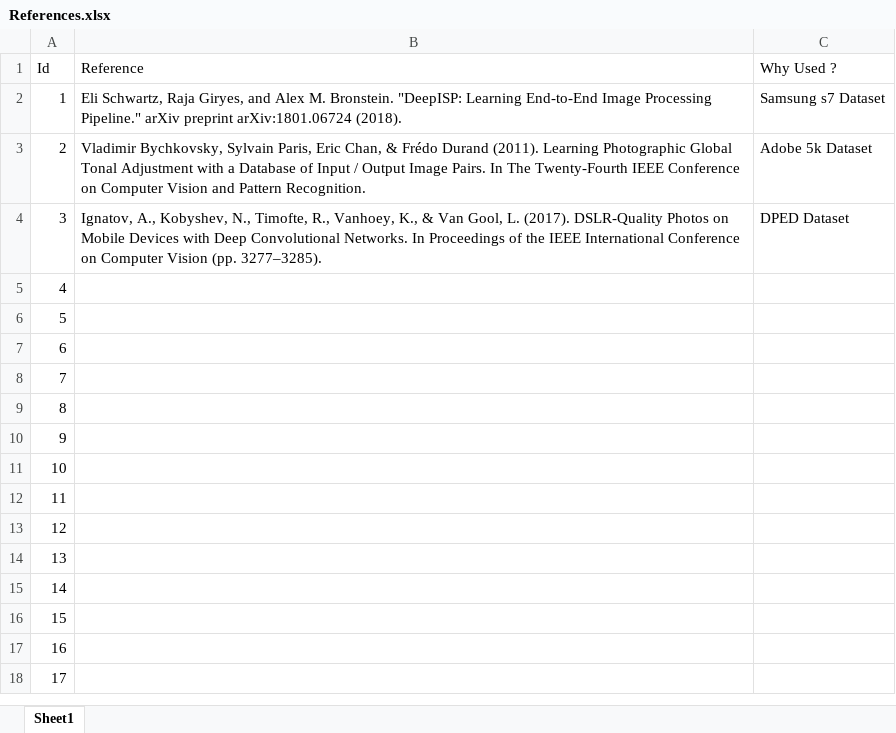
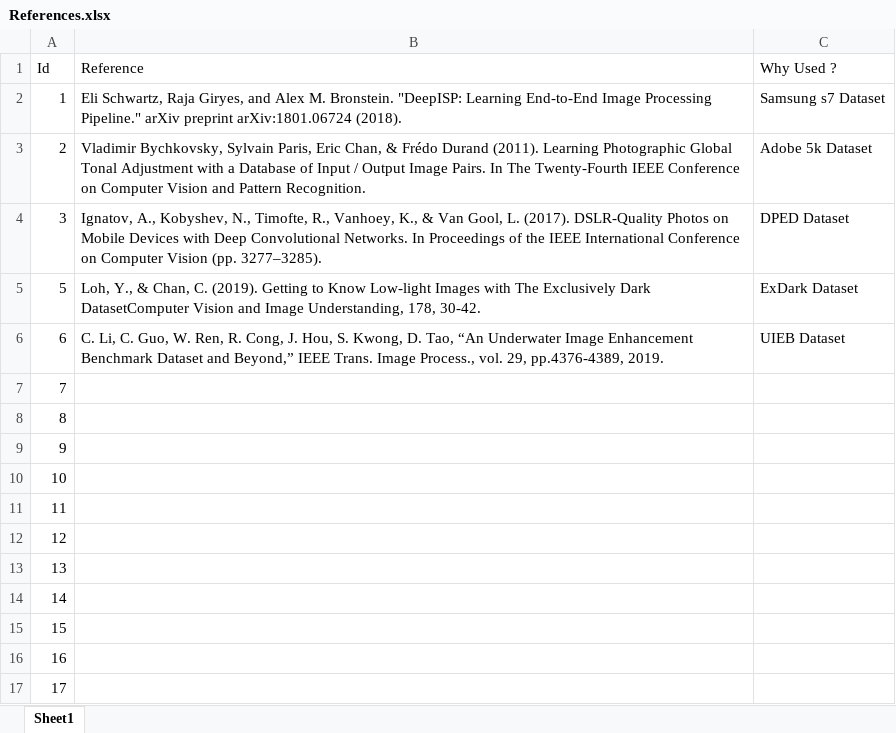
Before and after one commit to Leo-Adlakha/IQE, an Excel workbook: References.xlsx, sheet Sheet1, drawn as a sheet; values as stored, in another font and other column widths than the file's, no borders; removed rows and columns are numbered as before the commit, all else as after; the diff names each change by its address in the sheet, - before the commit and + after, or states it on an @@ line.

```diff
--- a/References.xlsx (sheet Sheet1)
+++ b/References.xlsx (sheet Sheet1)
-row 5: 4
-B5 (Reference): (empty)
+B5 (Reference): Loh, Y., & Chan, C. (2019). Getting to Know Low-light Images with The Exclusively Dark DatasetComputer Vision and Image Understanding, 178, 30-42.
-C5 (Why Used ?): (empty)
+C5 (Why Used ?): ExDark Dataset
-B6 (Reference): (empty)
+B6 (Reference): C. Li, C. Guo, W. Ren, R. Cong, J. Hou, S. Kwong, D. Tao, “An Underwater Image Enhancement Benchmark Dataset and Beyond,” IEEE Trans. Image Process., vol. 29, pp.4376-4389, 2019.
-C6 (Why Used ?): (empty)
+C6 (Why Used ?): UIEB Dataset
```
Also changed, not shown: 2 other files.
